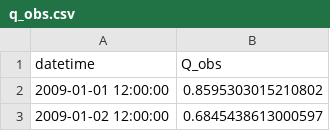
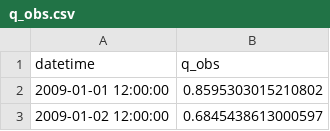
Before and after one commit to ipo-exe/plans, a CSV file: testing/data/q_obs.csv, drawn as a sheet; only a part is shown.

```diff
--- a/testing/data/q_obs.csv
+++ b/testing/data/q_obs.csv
@@ -1,2 +1,2 @@
-datetime;Q_obs
+datetime;q_obs
 2009-01-01 12:00:00;0.8595303015210802
```
Also changed, not shown: testing/data/Global/inputs/params_0.csv, testing/data/Global/inputs/path_areas.csv, 14 other files.
